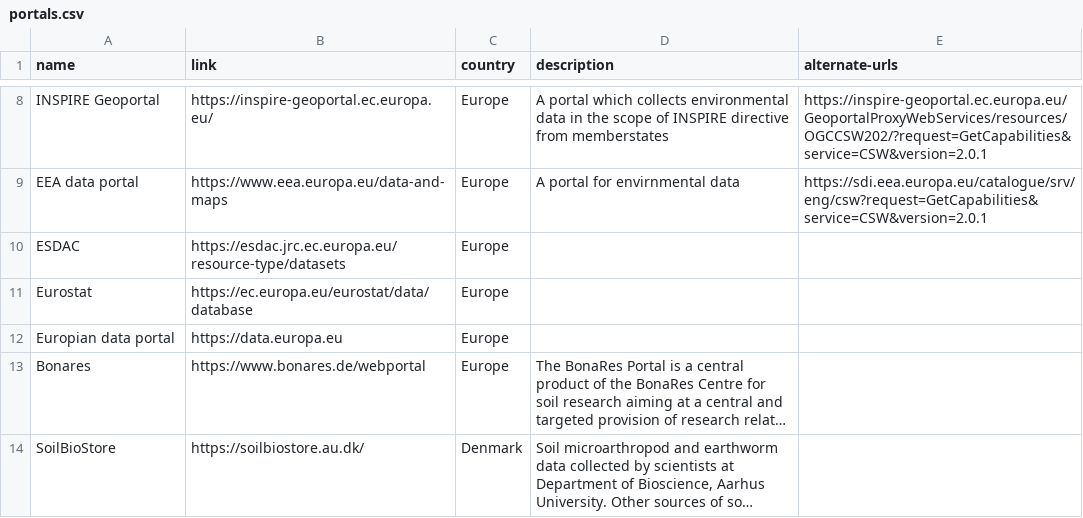
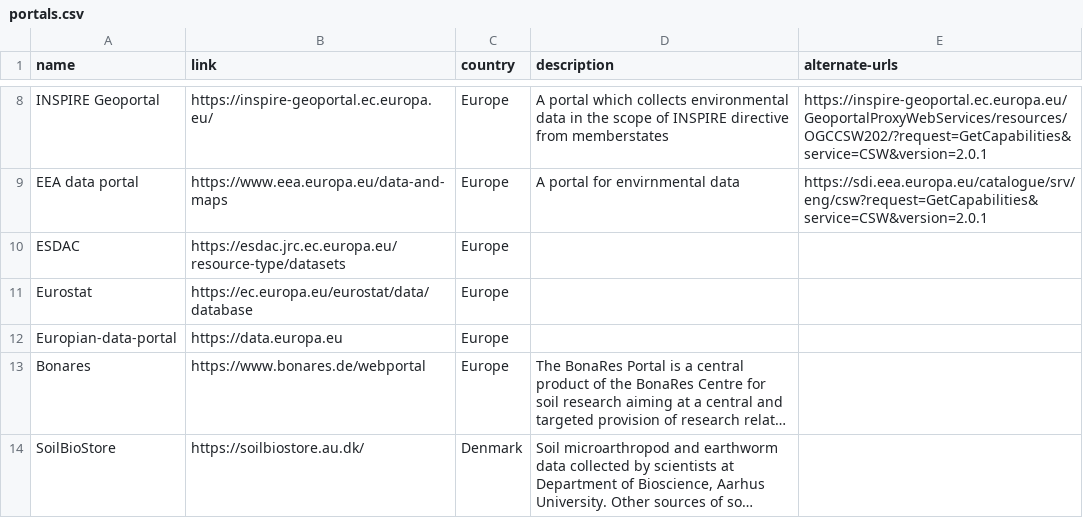
Before and after one commit to afioreispra/hub, a CSV file: datasets/portals.csv, drawn as a sheet; only a part is shown, gaps mark what is left out; long unchanged cells end in …; the diff names each change by its address in the sheet, - before the commit and + after, or states it on an @@ line.

Commit message:
fix columns

```diff
--- a/datasets/portals.csv
+++ b/datasets/portals.csv
-A12 (name): Europian data portal
+A12 (name): Europian-data-portal
```
